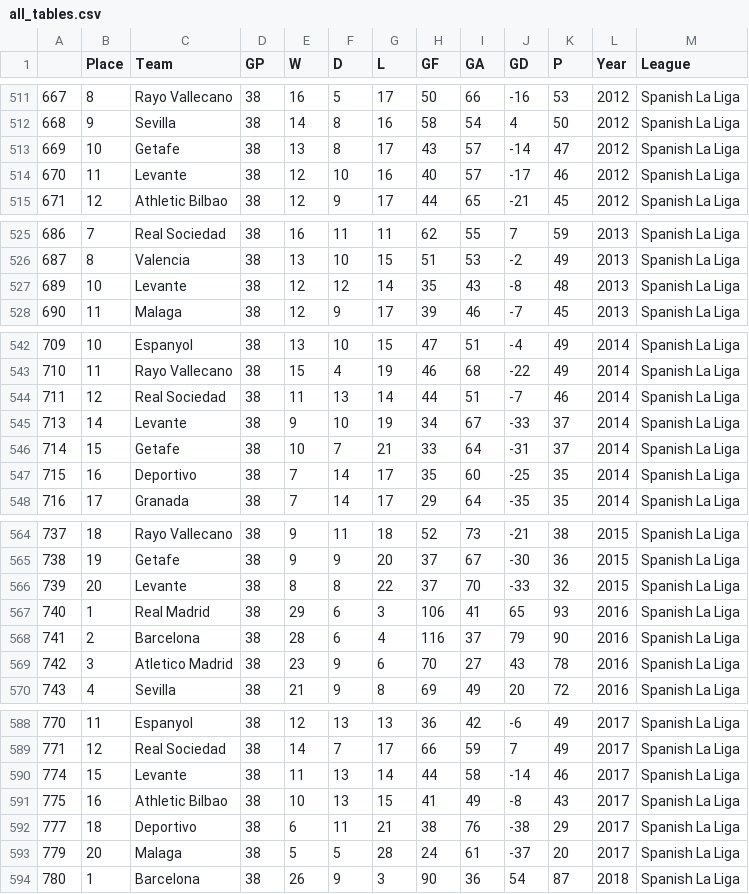
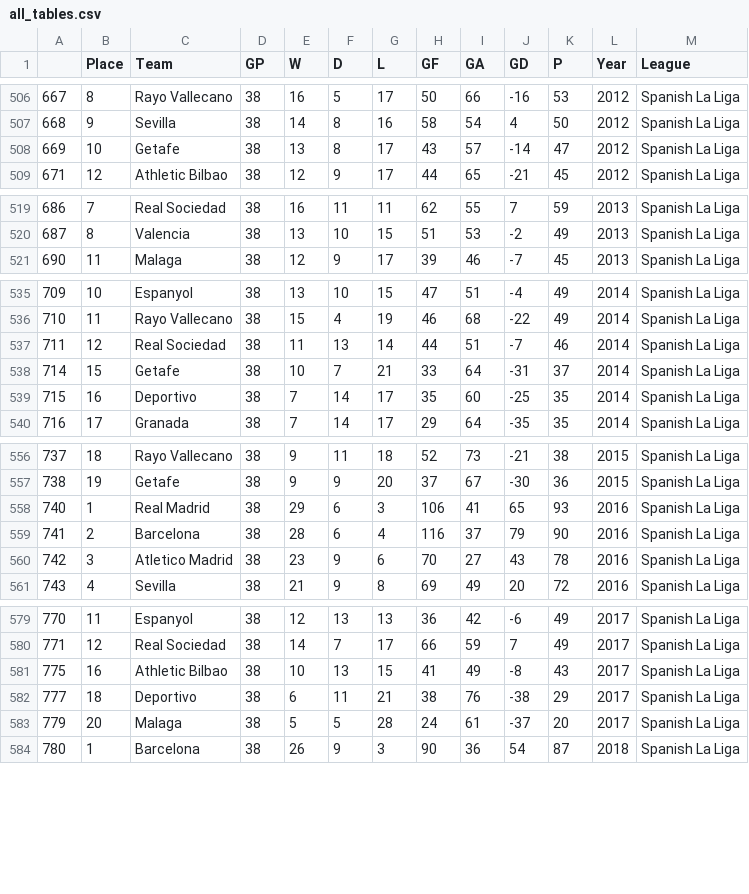
Before and after one commit to guyelov/Visualization_Project, a CSV file: all_tables.csv, drawn as a sheet; only a part is shown, gaps mark what is left out; the diff covers the shown part only.

```diff
--- a/all_tables.csv
+++ b/all_tables.csv
@@ -513,3 +508,2 @@
 669,10,Getafe,38,13,8,17,43,57,-14,47,2012,Spanish La Liga
-670,11,Levante,38,12,10,16,40,57,-17,46,2012,Spanish La Liga
 671,12,Athletic Bilbao,38,12,9,17,44,65,-21,45,2012,Spanish La Liga
@@ -526,3 +520,2 @@
 687,8,Valencia,38,13,10,15,51,53,-2,49,2013,Spanish La Liga
-689,10,Levante,38,12,12,14,35,43,-8,48,2013,Spanish La Liga
 690,11,Malaga,38,12,9,17,39,46,-7,45,2013,Spanish La Liga
@@ -544,3 +537,2 @@
 711,12,Real Sociedad,38,11,13,14,44,51,-7,46,2014,Spanish La Liga
-713,14,Levante,38,9,10,19,34,67,-33,37,2014,Spanish La Liga
 714,15,Getafe,38,10,7,21,33,64,-31,37,2014,Spanish La Liga
@@ -565,3 +557,2 @@
 738,19,Getafe,38,9,9,20,37,67,-30,36,2015,Spanish La Liga
-739,20,Levante,38,8,8,22,37,70,-33,32,2015,Spanish La Liga
 740,1,Real Madrid,38,29,6,3,106,41,65,93,2016,Spanish La Liga
@@ -589,3 +580,2 @@
 771,12,Real Sociedad,38,14,7,17,66,59,7,49,2017,Spanish La Liga
-774,15,Levante,38,11,13,14,44,58,-14,46,2017,Spanish La Liga
 775,16,Athletic Bilbao,38,10,13,15,41,49,-8,43,2017,Spanish La Liga
```
Also changed, not shown: 9 removed rows elsewhere in this file, league_stats.csv.
